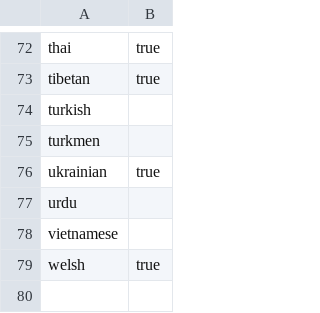
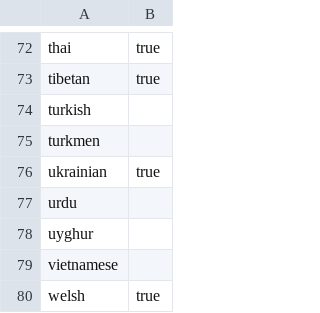
Before and after one commit to reutenauer/polyglossia, a CSV file: doc/languages.csv, drawn as a sheet; only a part is shown, gaps mark what is left out; the diff names each change by its address in the sheet, - before the commit and + after, or states it on an @@ line.

Commit message:
Document Uyghur addition (#475)

```diff
--- a/doc/languages.csv
+++ b/doc/languages.csv
+row 78: uyghur
```
Also changed, not shown: 2 other files.
